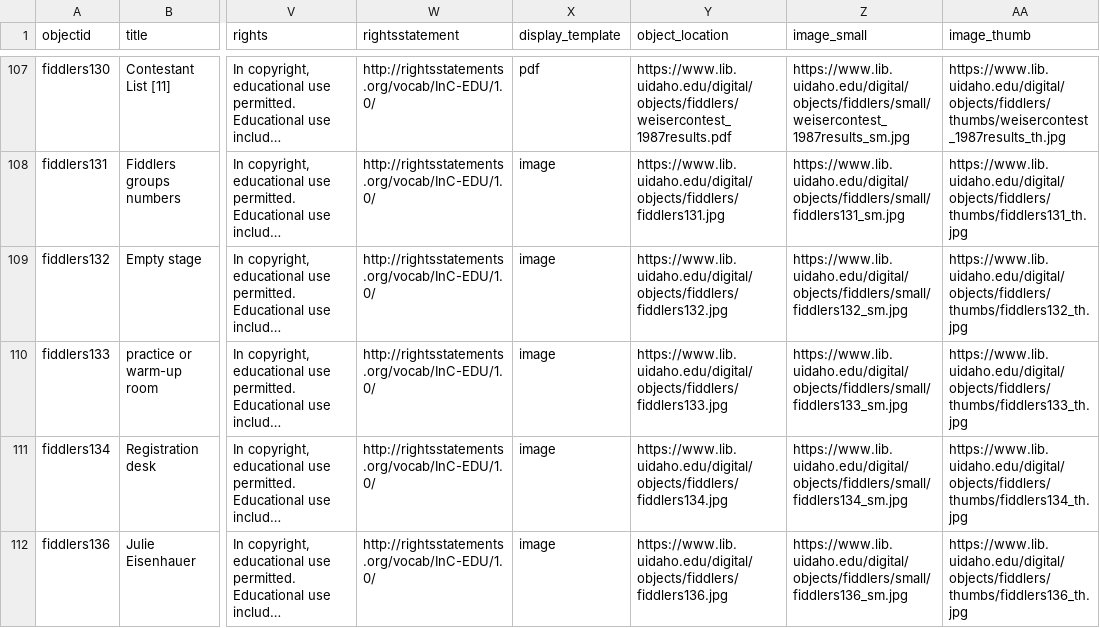
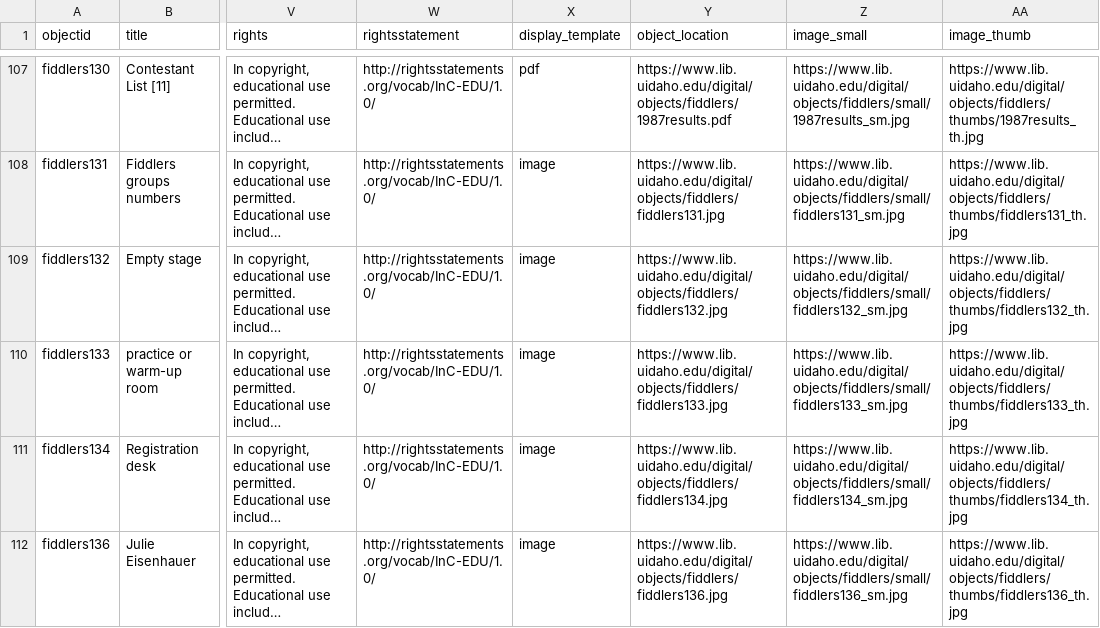
Before and after one commit to uidaholib/collectionbuilder-csv-template, a CSV file: _data/fiddlers_metadata.csv, drawn as a sheet; only a part is shown, gaps mark what is left out; long unchanged cells end in …; the diff covers the shown part only; the diff names each change by its address in the sheet, - before the commit and + after, or states it on an @@ line.

Commit message:
Updating fiddlers_metadata for web links

```diff
--- a/_data/fiddlers_metadata.csv
+++ b/_data/fiddlers_metadata.csv
-Y107 (object_location): https://www.lib.uidaho.edu/digital/objects/fiddlers/weisercontest_1987results.pdf
+Y107 (object_location): https://www.lib.uidaho.edu/digital/objects/fiddlers/1987results.pdf
-Z107 (image_small): https://www.lib.uidaho.edu/digital/objects/fiddlers/small/weisercontest_1987results_sm.jpg
+Z107 (image_small): https://www.lib.uidaho.edu/digital/objects/fiddlers/small/1987results_sm.jpg
-AA107 (image_thumb): https://www.lib.uidaho.edu/digital/objects/fiddlers/thumbs/weisercontest_1987results_th.jpg
+AA107 (image_thumb): https://www.lib.uidaho.edu/digital/objects/fiddlers/thumbs/1987results_th.jpg
```
Also changed, not shown: 32 edited cells elsewhere in this file.
